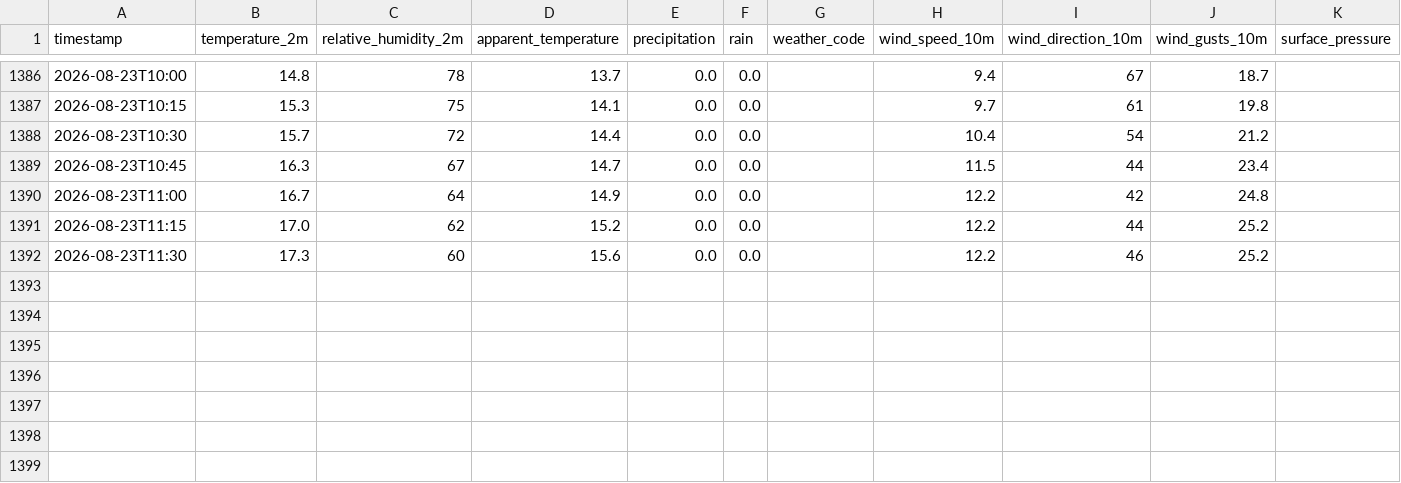
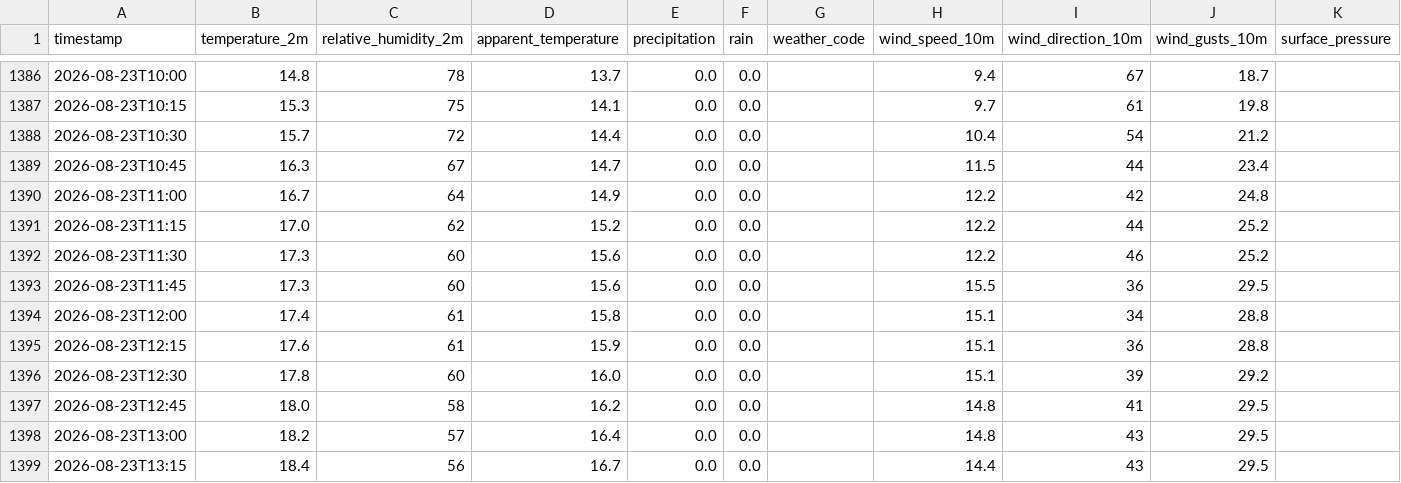
Before and after one commit to MikeColombet/MeteoStation, a CSV file: weather_data_le-cateau-cambresis.csv, drawn as a sheet; only a part is shown, gaps mark what is left out.

```diff
--- a/weather_data_le-cateau-cambresis.csv
+++ b/weather_data_le-cateau-cambresis.csv
@@ -1392 +1392,8 @@ timestamp,temperature_2m,relative_humidity_2m,apparent_temperature,precipitation
 2026-08-23T11:30,17.3,60,15.6,0.0,0.0,,12.2,46,25.2,
+2026-08-23T11:45,17.3,60,15.6,0.0,0.0,,15.5,36,29.5,
+2026-08-23T12:00,17.4,61,15.8,0.0,0.0,,15.1,34,28.8,
+2026-08-23T12:15,17.6,61,15.9,0.0,0.0,,15.1,36,28.8,
+2026-08-23T12:30,17.8,60,16.0,0.0,0.0,,15.1,39,29.2,
+2026-08-23T12:45,18.0,58,16.2,0.0,0.0,,14.8,41,29.5,
+2026-08-23T13:00,18.2,57,16.4,0.0,0.0,,14.8,43,29.5,
+2026-08-23T13:15,18.4,56,16.7,0.0,0.0,,14.4,43,29.5,
```
Also changed, not shown: weather_data_ajaccio.csv, weather_data_bordeaux.csv, 20 other files.
